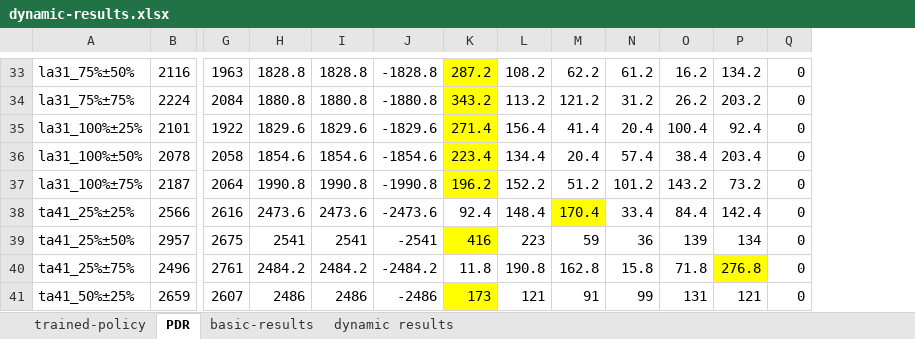
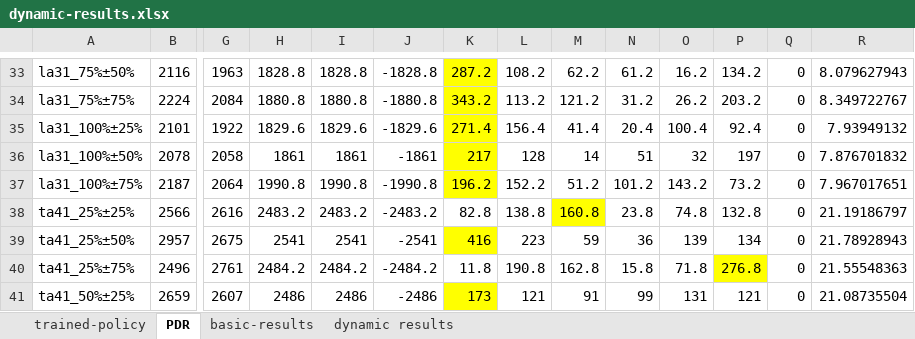
Before and after one commit to sx1616039/textcnn4jssp, an Excel workbook: dynamic-results.xlsx, sheet PDR, drawn as a sheet; only a part is shown, gaps mark what is left out; values as stored, in another font and other column widths than the file's, no borders; charts and pictures not drawn; the diff covers the shown part only; the diff names each change by its address in the sheet, - before the commit and + after, or states it on an @@ line.

```diff
--- a/dynamic-results.xlsx (sheet PDR)
+++ b/dynamic-results.xlsx (sheet PDR)
+column R, rows 33-41: 8.079627943 | 8.349722767 | 7.93949132 | 7.876701832 | 7.967017651 | 21.19186797 | 21.78928943 | 21.55548363 | 21.08735504
-H36: 1854.6
+H36: 1861
-I36: 1854.6
+I36: 1861
-J36: -1854.6
+J36: -1861
-K36: 223.4
+K36: 217
-L36: 134.4
+L36: 128
-M36: 20.4
+M36: 14
-N36: 57.4
+N36: 51
-O36: 38.4
+O36: 32
-P36: 203.4
+P36: 197
-H38: 2473.6
+H38: 2483.2
-I38: 2473.6
+I38: 2483.2
-J38: -2473.6
+J38: -2483.2
-K38: 92.4
+K38: 82.8
-L38: 148.4
+L38: 138.8
-M38: 170.4
+M38: 160.8
-N38: 33.4
+N38: 23.8
-O38: 84.4
+O38: 74.8
-P38: 142.4
+P38: 132.8
```
Also changed, not shown: 73 edited cells elsewhere in this sheet, sheet dynamic results, sheet trained-policy, charts or pictures, 3 other files.
